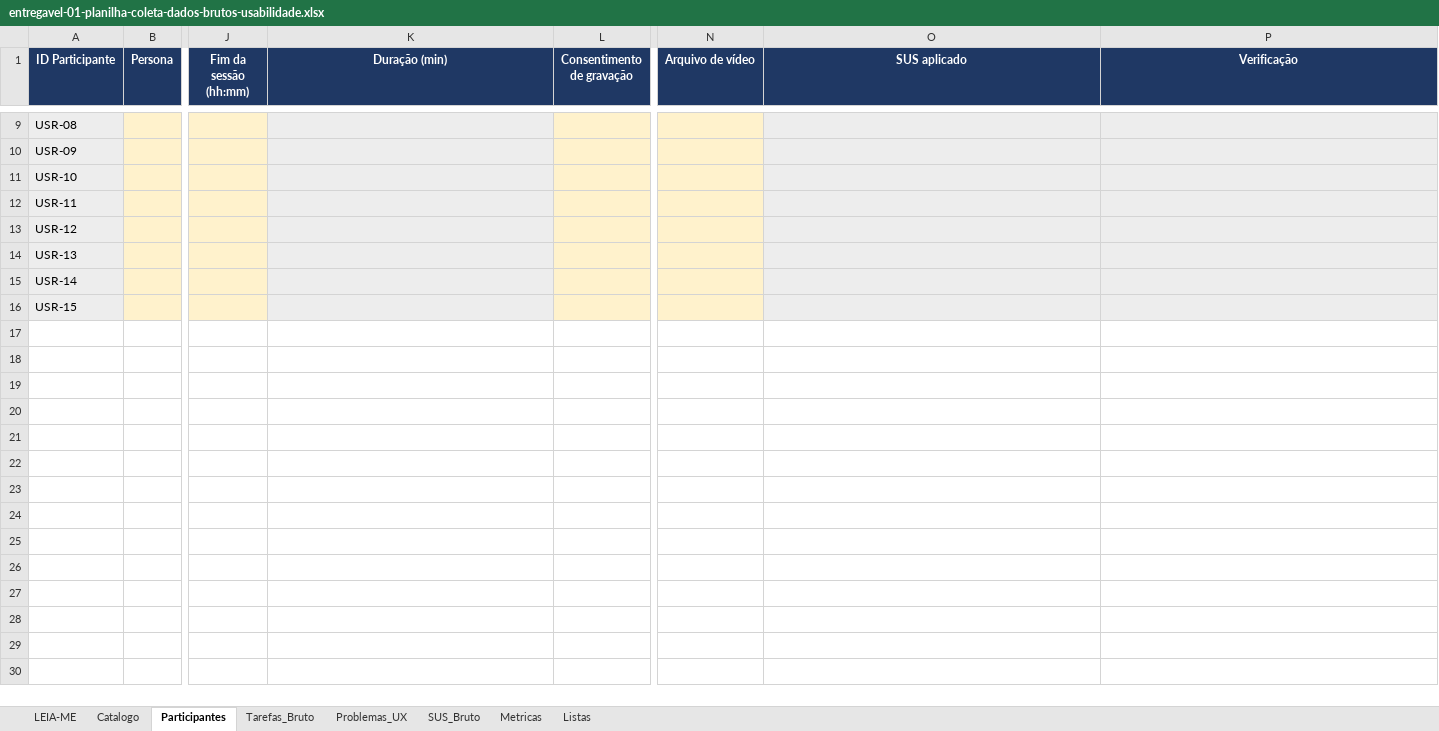
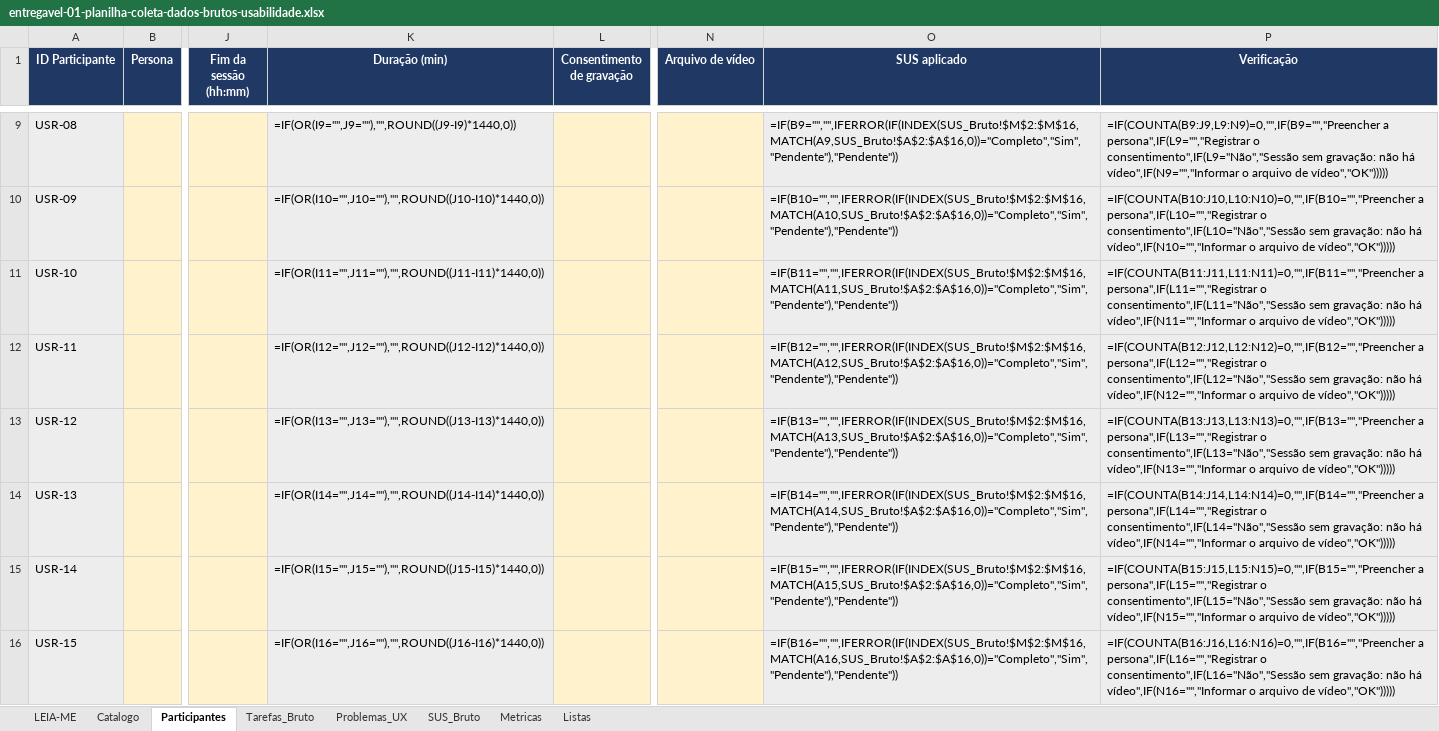
Before and after one commit to ES-2026-2/PS, an Excel workbook: semana-12/entregavel-01-planilha-coleta-dados-brutos-usabilidade.xlsx, sheet Participantes, drawn as a sheet; only a part is shown, gaps mark what is left out; values as stored, in another font and other column widths than the file's, no borders; formulas without a stored value are shown as written; conditional formats not drawn; the diff covers the shown part only; the diff names each change by its address in the sheet, - before the commit and + after, or states it on an @@ line.

Commit message:
Registra sessão USR-01 da Semana 12: vídeo, ficha, SUS e índice

```diff
--- a/semana-12/entregavel-01-planilha-coleta-dados-brutos-usabilidade.xlsx (sheet Participantes)
+++ b/semana-12/entregavel-01-planilha-coleta-dados-brutos-usabilidade.xlsx (sheet Participantes)
-K9 (Duração (min)): (empty)
+K9 (Duração (min)): =IF(OR(I9="",J9=""),"",ROUND((J9-I9)*1440,0))
-O9 (SUS aplicado): (empty)
+O9 (SUS aplicado): =IF(B9="","",IFERROR(IF(INDEX(SUS_Bruto!$M$2:$M$16,MATCH(A9,SUS_Bruto!$A$2:$A$16,0))="Completo","Sim","Pendente"),"Pendente"))
-P9 (Verificação): (empty)
+P9 (Verificação): =IF(COUNTA(B9:J9,L9:N9)=0,"",IF(B9="","Preencher a persona",IF(L9="","Registrar o consentimento",IF(L9="Não","Sessão sem gravação: não há vídeo",IF(N9="","Informar o arquivo de vídeo","OK")))))
-K10 (Duração (min)): (empty)
+K10 (Duração (min)): =IF(OR(I10="",J10=""),"",ROUND((J10-I10)*1440,0))
-O10 (SUS aplicado): (empty)
+O10 (SUS aplicado): =IF(B10="","",IFERROR(IF(INDEX(SUS_Bruto!$M$2:$M$16,MATCH(A10,SUS_Bruto!$A$2:$A$16,0))="Completo","Sim","Pendente"),"Pendente"))
-P10 (Verificação): (empty)
+P10 (Verificação): =IF(COUNTA(B10:J10,L10:N10)=0,"",IF(B10="","Preencher a persona",IF(L10="","Registrar o consentimento",IF(L10="Não","Sessão sem gravação: não há vídeo",IF(N10="","Informar o arquivo de vídeo","OK")))))
-K11 (Duração (min)): (empty)
+K11 (Duração (min)): =IF(OR(I11="",J11=""),"",ROUND((J11-I11)*1440,0))
-O11 (SUS aplicado): (empty)
+O11 (SUS aplicado): =IF(B11="","",IFERROR(IF(INDEX(SUS_Bruto!$M$2:$M$16,MATCH(A11,SUS_Bruto!$A$2:$A$16,0))="Completo","Sim","Pendente"),"Pendente"))
-P11 (Verificação): (empty)
+P11 (Verificação): =IF(COUNTA(B11:J11,L11:N11)=0,"",IF(B11="","Preencher a persona",IF(L11="","Registrar o consentimento",IF(L11="Não","Sessão sem gravação: não há vídeo",IF(N11="","Informar o arquivo de vídeo","OK")))))
-K12 (Duração (min)): (empty)
+K12 (Duração (min)): =IF(OR(I12="",J12=""),"",ROUND((J12-I12)*1440,0))
-O12 (SUS aplicado): (empty)
+O12 (SUS aplicado): =IF(B12="","",IFERROR(IF(INDEX(SUS_Bruto!$M$2:$M$16,MATCH(A12,SUS_Bruto!$A$2:$A$16,0))="Completo","Sim","Pendente"),"Pendente"))
-P12 (Verificação): (empty)
+P12 (Verificação): =IF(COUNTA(B12:J12,L12:N12)=0,"",IF(B12="","Preencher a persona",IF(L12="","Registrar o consentimento",IF(L12="Não","Sessão sem gravação: não há vídeo",IF(N12="","Informar o arquivo de vídeo","OK")))))
-K13 (Duração (min)): (empty)
+K13 (Duração (min)): =IF(OR(I13="",J13=""),"",ROUND((J13-I13)*1440,0))
-O13 (SUS aplicado): (empty)
+O13 (SUS aplicado): =IF(B13="","",IFERROR(IF(INDEX(SUS_Bruto!$M$2:$M$16,MATCH(A13,SUS_Bruto!$A$2:$A$16,0))="Completo","Sim","Pendente"),"Pendente"))
-P13 (Verificação): (empty)
+P13 (Verificação): =IF(COUNTA(B13:J13,L13:N13)=0,"",IF(B13="","Preencher a persona",IF(L13="","Registrar o consentimento",IF(L13="Não","Sessão sem gravação: não há vídeo",IF(N13="","Informar o arquivo de vídeo","OK")))))
-K14 (Duração (min)): (empty)
+K14 (Duração (min)): =IF(OR(I14="",J14=""),"",ROUND((J14-I14)*1440,0))
-O14 (SUS aplicado): (empty)
+O14 (SUS aplicado): =IF(B14="","",IFERROR(IF(INDEX(SUS_Bruto!$M$2:$M$16,MATCH(A14,SUS_Bruto!$A$2:$A$16,0))="Completo","Sim","Pendente"),"Pendente"))
-P14 (Verificação): (empty)
+P14 (Verificação): =IF(COUNTA(B14:J14,L14:N14)=0,"",IF(B14="","Preencher a persona",IF(L14="","Registrar o consentimento",IF(L14="Não","Sessão sem gravação: não há vídeo",IF(N14="","Informar o arquivo de vídeo","OK")))))
-K15 (Duração (min)): (empty)
+K15 (Duração (min)): =IF(OR(I15="",J15=""),"",ROUND((J15-I15)*1440,0))
-O15 (SUS aplicado): (empty)
+O15 (SUS aplicado): =IF(B15="","",IFERROR(IF(INDEX(SUS_Bruto!$M$2:$M$16,MATCH(A15,SUS_Bruto!$A$2:$A$16,0))="Completo","Sim","Pendente"),"Pendente"))
-P15 (Verificação): (empty)
+P15 (Verificação): =IF(COUNTA(B15:J15,L15:N15)=0,"",IF(B15="","Preencher a persona",IF(L15="","Registrar o consentimento",IF(L15="Não","Sessão sem gravação: não há vídeo",IF(N15="","Informar o arquivo de vídeo","OK")))))
-K16 (Duração (min)): (empty)
+K16 (Duração (min)): =IF(OR(I16="",J16=""),"",ROUND((J16-I16)*1440,0))
-O16 (SUS aplicado): (empty)
+O16 (SUS aplicado): =IF(B16="","",IFERROR(IF(INDEX(SUS_Bruto!$M$2:$M$16,MATCH(A16,SUS_Bruto!$A$2:$A$16,0))="Completo","Sim","Pendente"),"Pendente"))
-P16 (Verificação): (empty)
+P16 (Verificação): =IF(COUNTA(B16:J16,L16:N16)=0,"",IF(B16="","Preencher a persona",IF(L16="","Registrar o consentimento",IF(L16="Não","Sessão sem gravação: não há vídeo",IF(N16="","Informar o arquivo de vídeo","OK")))))
```
Also changed, not shown: 33 edited cells elsewhere in this sheet, sheet Tarefas_Bruto, sheet Metricas, sheet Problemas_UX, sheet SUS_Bruto, 5 other files.
